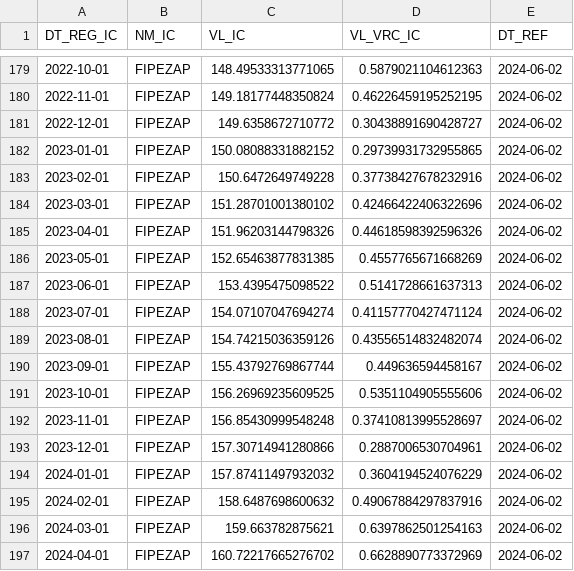
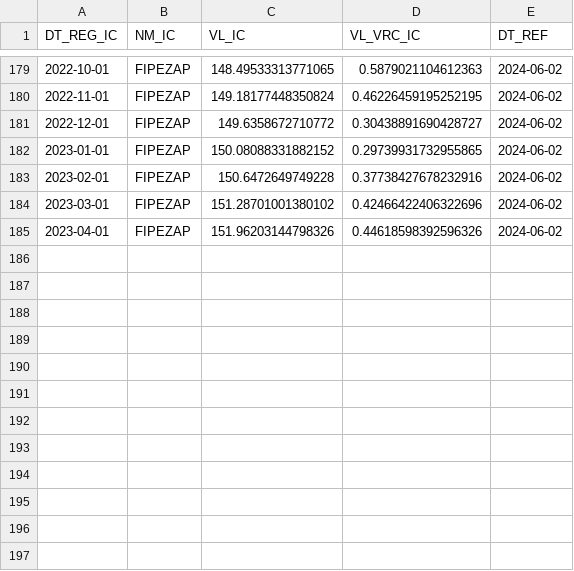
Before and after one commit to andersonbraz/hands-on-notebooks, a CSV file: handler_fipezap/dados_fipezap.csv, drawn as a sheet; only a part is shown, gaps mark what is left out; the diff names each change by its address in the sheet, - before the commit and + after, or states it on an @@ line.

```diff
--- a/handler_fipezap/dados_fipezap.csv
+++ b/handler_fipezap/dados_fipezap.csv
-row 186: 2023-05-01 | FIPEZAP | 152.65463877831385 | 0.4557765671668269 | 2024-06-02
-row 187: 2023-06-01 | FIPEZAP | 153.4395475098522 | 0.5141728661637313 | 2024-06-02
-row 188: 2023-07-01 | FIPEZAP | 154.07107047694274 | 0.41157770427471124 | 2024-06-02
-row 189: 2023-08-01 | FIPEZAP | 154.74215036359126 | 0.43556514832482074 | 2024-06-02
-row 190: 2023-09-01 | FIPEZAP | 155.43792769867744 | 0.449636594458167 | 2024-06-02
-row 191: 2023-10-01 | FIPEZAP | 156.26969235609525 | 0.5351104905555606 | 2024-06-02
-row 192: 2023-11-01 | FIPEZAP | 156.85430999548248 | 0.37410813995528697 | 2024-06-02
-row 193: 2023-12-01 | FIPEZAP | 157.30714941280866 | 0.2887006530704961 | 2024-06-02
-row 194: 2024-01-01 | FIPEZAP | 157.87411497932032 | 0.3604194524076229 | 2024-06-02
-row 195: 2024-02-01 | FIPEZAP | 158.6487698600632 | 0.49067884297837916 | 2024-06-02
-row 196: 2024-03-01 | FIPEZAP | 159.663782875621 | 0.6397862501254163 | 2024-06-02
-row 197: 2024-04-01 | FIPEZAP | 160.72217665276702 | 0.6628890773372969 | 2024-06-02
```
Also changed, not shown: 5 other files.
